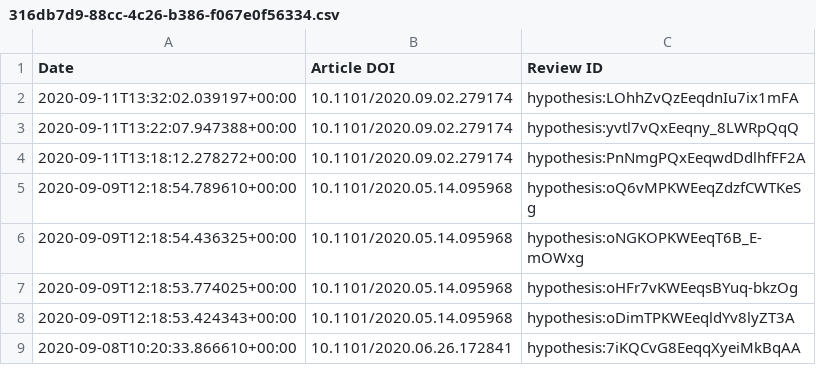
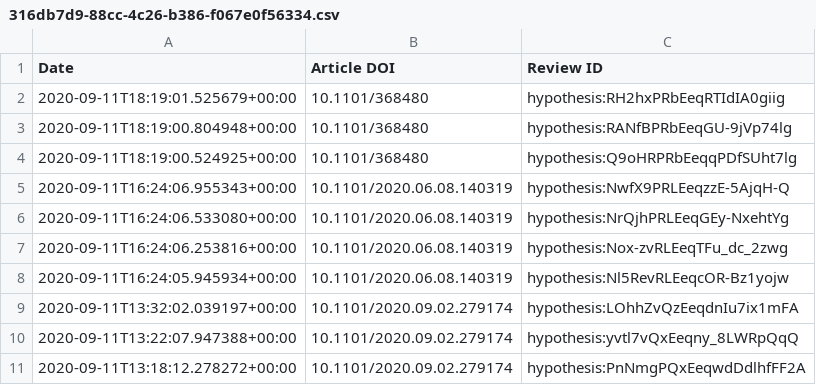
Before and after one commit to sciety/sciety, a CSV file: data/reviews/316db7d9-88cc-4c26-b386-f067e0f56334.csv, drawn as a sheet; only a part is shown; the shorter side is filled out with more unchanged rows; the diff names each change by its address in the sheet, - before the commit and + after, or states it on an @@ line.

```diff
--- a/data/reviews/316db7d9-88cc-4c26-b386-f067e0f56334.csv
+++ b/data/reviews/316db7d9-88cc-4c26-b386-f067e0f56334.csv
+row 2: 2020-09-11T18:19:01.525679+00:00 | 10.1101/368480 | hypothesis:RH2hxPRbEeqRTIdIA0giig
+row 3: 2020-09-11T18:19:00.804948+00:00 | 10.1101/368480 | hypothesis:RANfBPRbEeqGU-9jVp74lg
+row 4: 2020-09-11T18:19:00.524925+00:00 | 10.1101/368480 | hypothesis:Q9oHRPRbEeqqPDfSUht7lg
+row 5: 2020-09-11T16:24:06.955343+00:00 | 10.1101/2020.06.08.140319 | hypothesis:NwfX9PRLEeqzzE-5AjqH-Q
+row 6: 2020-09-11T16:24:06.533080+00:00 | 10.1101/2020.06.08.140319 | hypothesis:NrQjhPRLEeqGEy-NxehtYg
+row 7: 2020-09-11T16:24:06.253816+00:00 | 10.1101/2020.06.08.140319 | hypothesis:Nox-zvRLEeqTFu_dc_2zwg
+row 8: 2020-09-11T16:24:05.945934+00:00 | 10.1101/2020.06.08.140319 | hypothesis:Nl5RevRLEeqcOR-Bz1yojw
```
Also changed, not shown: data/endorsements/53ed5364-a016-11ea-bb37-0242ac130002.csv, data/endorsements/b560187e-f2fb-4ff9-a861-a204f3fc0fb0.csv, 1 other file.
